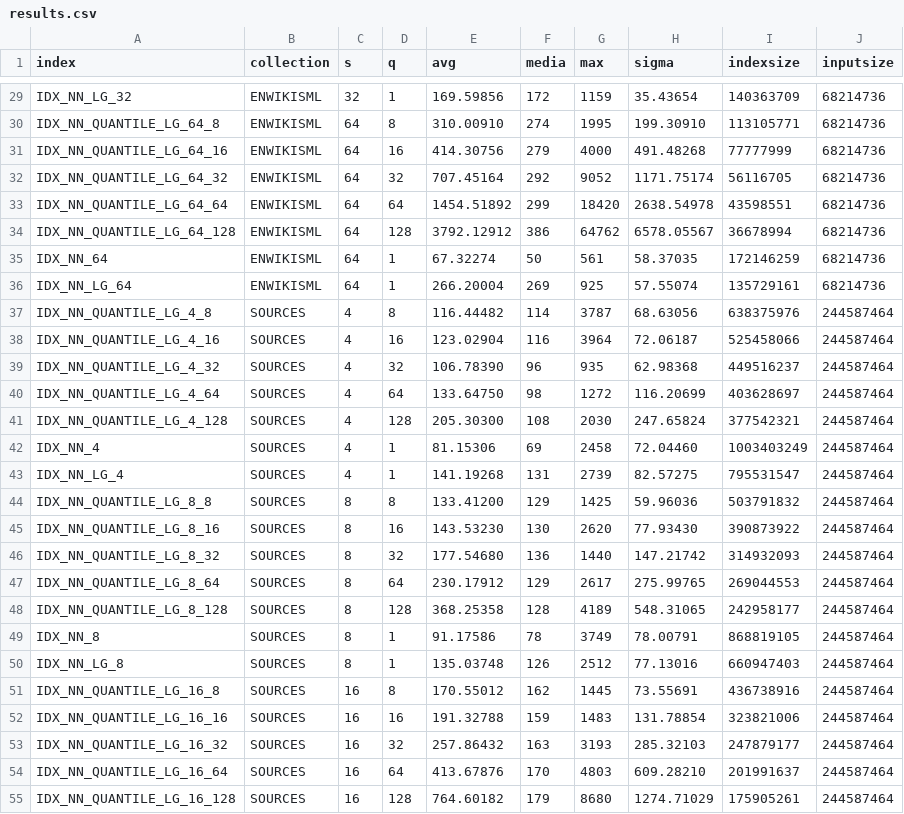
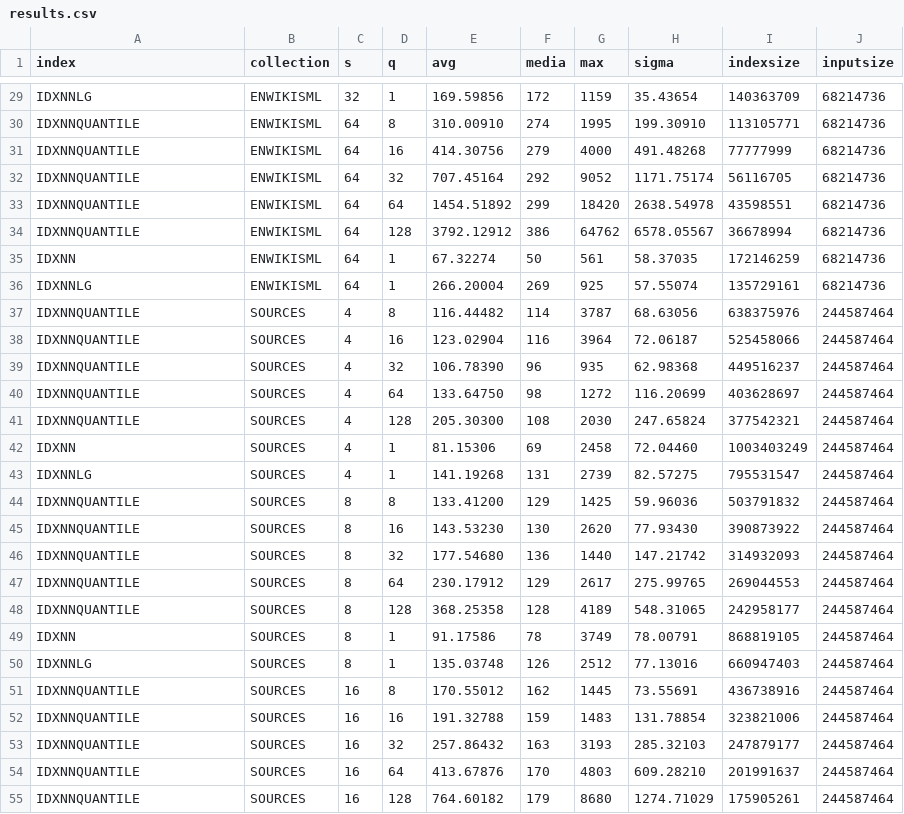
Before and after one commit to kit-susi/quantile-index, a CSV file: experiments/exp2/results.csv, drawn as a sheet; only a part is shown, gaps mark what is left out; the diff covers the shown part only; the diff names each change by its address in the sheet, - before the commit and + after, or states it on an @@ line.

```diff
--- a/experiments/exp2/results.csv
+++ b/experiments/exp2/results.csv
-A29 (index): IDX_NN_LG_32
+A29 (index): IDXNNLG
-A30 (index): IDX_NN_QUANTILE_LG_64_8
+A30 (index): IDXNNQUANTILE
-A31 (index): IDX_NN_QUANTILE_LG_64_16
+A31 (index): IDXNNQUANTILE
-A32 (index): IDX_NN_QUANTILE_LG_64_32
+A32 (index): IDXNNQUANTILE
-A33 (index): IDX_NN_QUANTILE_LG_64_64
+A33 (index): IDXNNQUANTILE
-A34 (index): IDX_NN_QUANTILE_LG_64_128
+A34 (index): IDXNNQUANTILE
-A35 (index): IDX_NN_64
+A35 (index): IDXNN
-A36 (index): IDX_NN_LG_64
+A36 (index): IDXNNLG
-A37 (index): IDX_NN_QUANTILE_LG_4_8
+A37 (index): IDXNNQUANTILE
-A38 (index): IDX_NN_QUANTILE_LG_4_16
+A38 (index): IDXNNQUANTILE
-A39 (index): IDX_NN_QUANTILE_LG_4_32
+A39 (index): IDXNNQUANTILE
-A40 (index): IDX_NN_QUANTILE_LG_4_64
+A40 (index): IDXNNQUANTILE
-A41 (index): IDX_NN_QUANTILE_LG_4_128
+A41 (index): IDXNNQUANTILE
-A42 (index): IDX_NN_4
+A42 (index): IDXNN
-A43 (index): IDX_NN_LG_4
+A43 (index): IDXNNLG
-A44 (index): IDX_NN_QUANTILE_LG_8_8
+A44 (index): IDXNNQUANTILE
-A45 (index): IDX_NN_QUANTILE_LG_8_16
+A45 (index): IDXNNQUANTILE
-A46 (index): IDX_NN_QUANTILE_LG_8_32
+A46 (index): IDXNNQUANTILE
-A47 (index): IDX_NN_QUANTILE_LG_8_64
+A47 (index): IDXNNQUANTILE
-A48 (index): IDX_NN_QUANTILE_LG_8_128
+A48 (index): IDXNNQUANTILE
-A49 (index): IDX_NN_8
+A49 (index): IDXNN
-A50 (index): IDX_NN_LG_8
+A50 (index): IDXNNLG
-A51 (index): IDX_NN_QUANTILE_LG_16_8
+A51 (index): IDXNNQUANTILE
-A52 (index): IDX_NN_QUANTILE_LG_16_16
+A52 (index): IDXNNQUANTILE
-A53 (index): IDX_NN_QUANTILE_LG_16_32
+A53 (index): IDXNNQUANTILE
-A54 (index): IDX_NN_QUANTILE_LG_16_64
+A54 (index): IDXNNQUANTILE
-A55 (index): IDX_NN_QUANTILE_LG_16_128
+A55 (index): IDXNNQUANTILE
```
Also changed, not shown: 78 edited cells elsewhere in this file, 1 other file.
